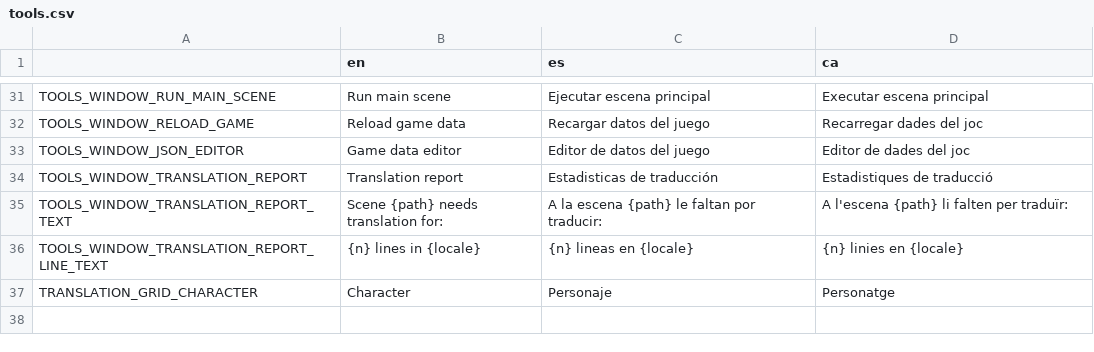
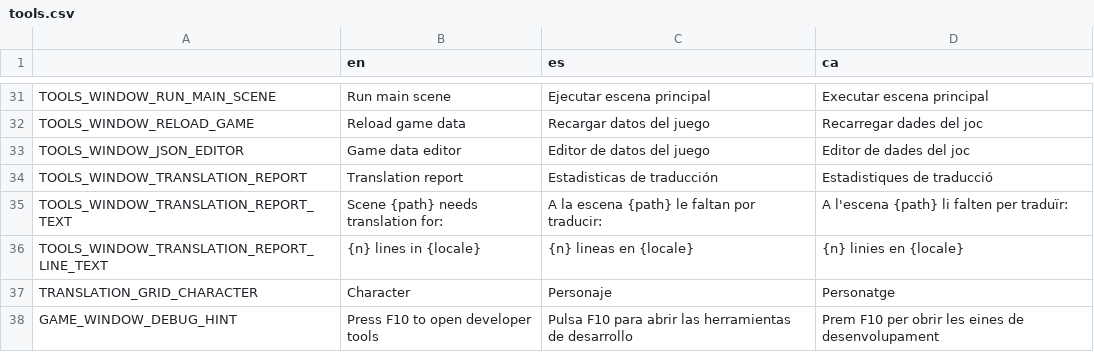
Before and after one commit to EIREXE/EIREXEMonogatari, a CSV file: system/translations/tools.csv, drawn as a sheet; only a part is shown, gaps mark what is left out; the diff names each change by its address in the sheet, - before the commit and + after, or states it on an @@ line.

```diff
--- a/system/translations/tools.csv
+++ b/system/translations/tools.csv
+row 38: GAME_WINDOW_DEBUG_HINT | Press F10 to open developer tools | Pulsa F10 para abrir las herramientas de desarrollo | Prem F10 per obrir les eines de desenvolupament
```
Also changed, not shown: 7 other files.
